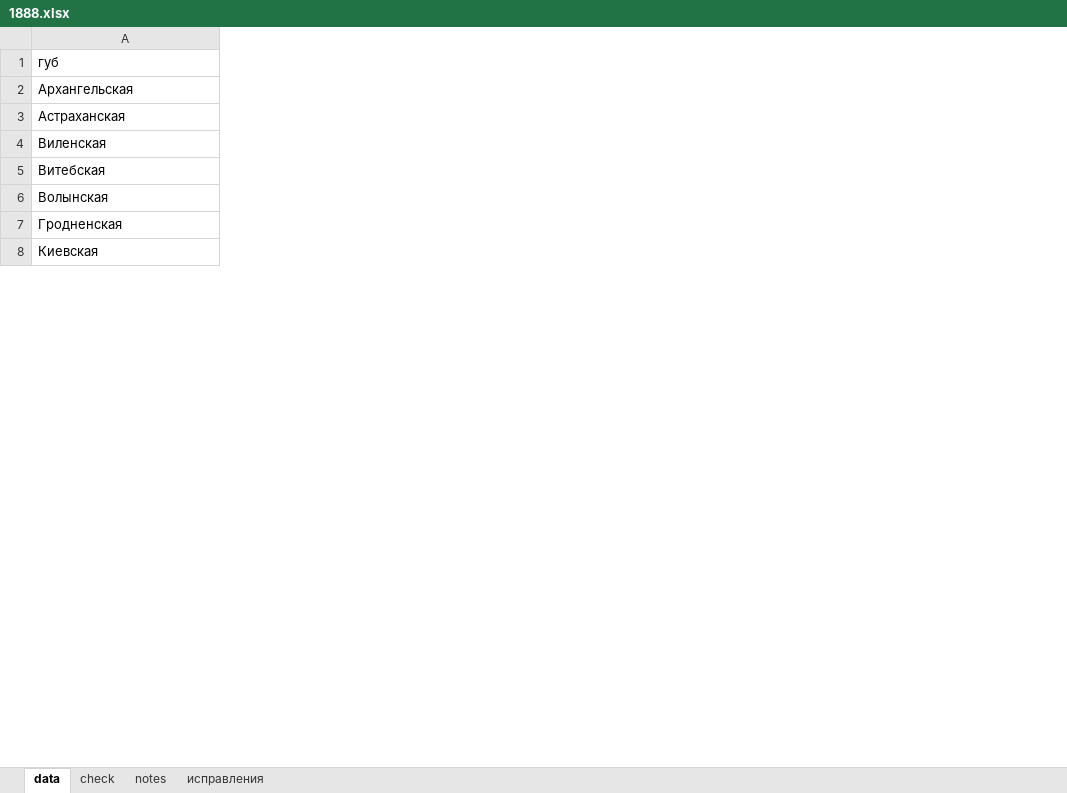
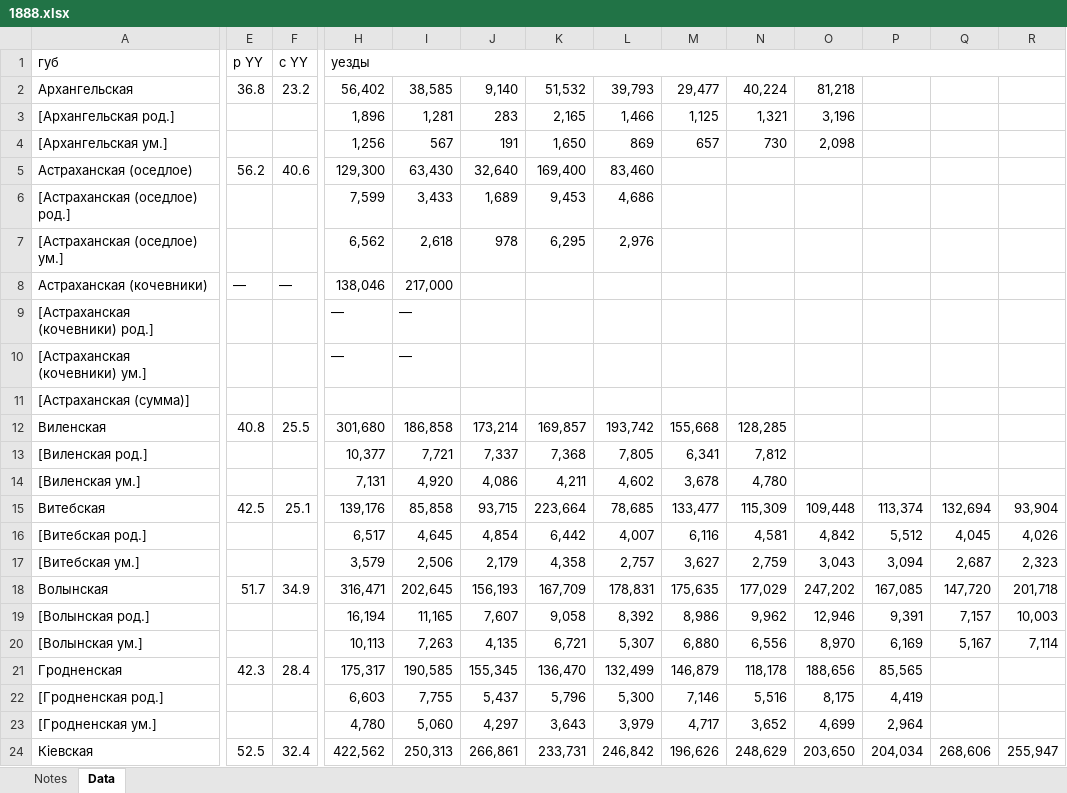
Before and after one commit to oboguev/RTSS, an Excel workbook: rtss-pre1917/src/main/resources/ugvi/year-volumes/1888.xlsx, sheet Data, drawn as a sheet; only a part is shown, gaps mark what is left out; values as stored, in another font and other column widths than the file's, no cell formats; table styles not drawn; addresses are those after the commit; rows hold the shown columns only; the diff covers the shown part only; the diff names each change by its address in the sheet, - before the commit and + after, or states it on an @@ line.

```diff
--- a/rtss-pre1917/src/main/resources/ugvi/year-volumes/1888.xlsx (sheet Data)
+++ b/rtss-pre1917/src/main/resources/ugvi/year-volumes/1888.xlsx (sheet Data)
-sheet tab: data
+sheet tab: Data
-sheet tab: check
+sheet tab: Notes
-sheet tab: notes
-sheet tab: исправления
@@ sheet tab order changed: Notes | Data @@
+column E (р YY), row 2: 36.8; row 12: 40.8; row 15: 42.5; row 18: 51.7; row 21: 42.3; row 24: 52.5
+column F (с YY), row 2: 23.2; row 12: 25.5; row 15: 25.1; row 18: 34.9; row 21: 28.4; row 24: 32.4
+column H (уезды), row 2: 56,402; row 12: 301,680; row 15: 139,176; row 18: 316,471; row 21: 175,317; row 24: 422,562
+column I, row 2: 38,585; row 12: 186,858; row 15: 85,858; row 18: 202,645; row 21: 190,585; row 24: 250,313
+column J, row 2: 9,140; row 12: 173,214; row 15: 93,715; row 18: 156,193; row 21: 155,345; row 24: 266,861
+column K, row 2: 51,532; row 12: 169,857; row 15: 223,664; row 18: 167,709; row 21: 136,470; row 24: 233,731
+column L, row 2: 39,793; row 12: 193,742; row 15: 78,685; row 18: 178,831; row 21: 132,499; row 24: 246,842
+column M, row 2: 29,477; row 12: 155,668; row 15: 133,477; row 18: 175,635; row 21: 146,879; row 24: 196,626
+column N, row 2: 40,224; row 12: 128,285; row 15: 115,309; row 18: 177,029; row 21: 118,178; row 24: 248,629
+column O, row 2: 81,218; row 15: 109,448; row 18: 247,202; row 21: 188,656; row 24: 203,650
+column P, row 15: 113,374; row 18: 167,085; row 21: 85,565; row 24: 204,034
+column Q, row 15: 132,694; row 18: 147,720; row 24: 268,606
+column R, row 15: 93,904; row 18: 201,718; row 24: 255,947
+row 3: [Архангельская род.] |  |  | 1,896 | 1,281 | 283 | 2,165 | 1,466 | 1,125 | 1,321 | 3,196
+row 4: [Архангельская ум.] |  |  | 1,256 | 567 | 191 | 1,650 | 869 | 657 | 730 | 2,098
+row 5: Астраханская (оседлое) | 56.2 | 40.6 | 129,300 | 63,430 | 32,640 | 169,400 | 83,460
+row 6: [Астраханская (оседлое) род.] |  |  | 7,599 | 3,433 | 1,689 | 9,453 | 4,686
+row 7: [Астраханская (оседлое) ум.] |  |  | 6,562 | 2,618 | 978 | 6,295 | 2,976
+row 8: Астраханская (кочевники) | — | — | 138,046 | 217,000
+row 9: [Астраханская (кочевники) род.] |  |  | — | —
+row 10: [Астраханская (кочевники) ум.] |  |  | — | —
-A11 (губ): Астраханская
+A11 (губ): [Астраханская (сумма)]
+row 13: [Виленская род.] |  |  | 10,377 | 7,721 | 7,337 | 7,368 | 7,805 | 6,341 | 7,812
+row 14: [Виленская ум.] |  |  | 7,131 | 4,920 | 4,086 | 4,211 | 4,602 | 3,678 | 4,780
+row 16: [Витебская род.] |  |  | 6,517 | 4,645 | 4,854 | 6,442 | 4,007 | 6,116 | 4,581 | 4,842 | 5,512 | 4,045 | 4,026
+row 17: [Витебская ум.] |  |  | 3,579 | 2,506 | 2,179 | 4,358 | 2,757 | 3,627 | 2,759 | 3,043 | 3,094 | 2,687 | 2,323
+row 19: [Волынская род.] |  |  | 16,194 | 11,165 | 7,607 | 9,058 | 8,392 | 8,986 | 9,962 | 12,946 | 9,391 | 7,157 | 10,003
+row 20: [Волынская ум.] |  |  | 10,113 | 7,263 | 4,135 | 6,721 | 5,307 | 6,880 | 6,556 | 8,970 | 6,169 | 5,167 | 7,114
+row 22: [Гродненская род.] |  |  | 6,603 | 7,755 | 5,437 | 5,796 | 5,300 | 7,146 | 5,516 | 8,175 | 4,419
+row 23: [Гродненская ум.] |  |  | 4,780 | 5,060 | 4,297 | 3,643 | 3,979 | 4,717 | 3,652 | 4,699 | 2,964
-A24 (губ): Киевская
+A24 (губ): Кіевская
```
Also changed, not shown: 129 added rows, 2 removed rows, 17 added columns, 6 removed columns and 55 edited cells elsewhere in this sheet, sheet Notes, cell formats, formulas that keep their value, 2 other files.
